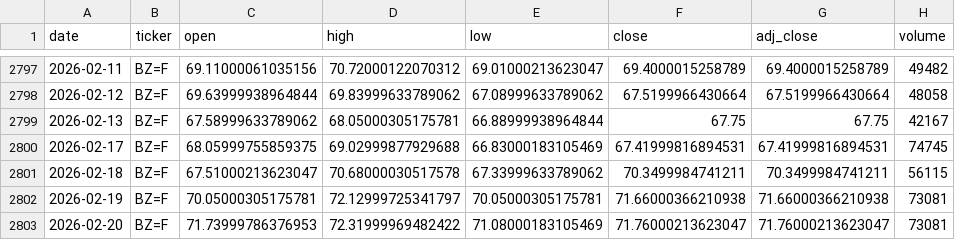
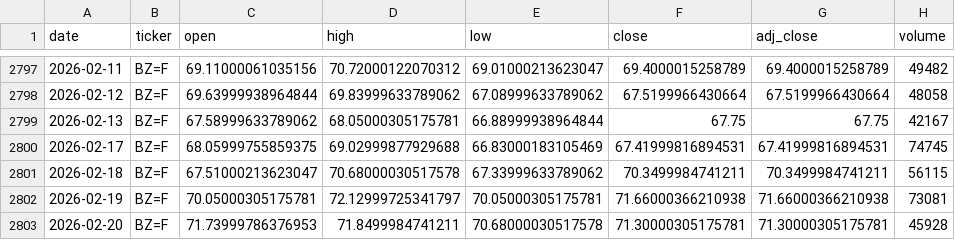
Before and after one commit to zid036116-ship-it/-, a CSV file: docs/market_data/Brent原油__BZ_F.csv, drawn as a sheet; only a part is shown, gaps mark what is left out.

```diff
--- a/docs/market_data/Brent原油__BZ_F.csv
+++ b/docs/market_data/Brent原油__BZ_F.csv
@@ -2802,2 +2802,2 @@
 2026-02-19,BZ=F,70.05000305175781,72.12999725341797,70.05000305175781,71.66000366210938,71.66000366210938,73081
-2026-02-20,BZ=F,71.73999786376953,72.31999969482422,71.08000183105469,71.76000213623047,71.76000213623047,73081
+2026-02-20,BZ=F,71.73999786376953,71.8499984741211,70.68000030517578,71.30000305175781,71.30000305175781,45928
```
Also changed, not shown: docs/market_data/美元指数DXY__DX-Y.NYB.csv, market_data/南方A50 ETF 港股通__2822.HK.csv, 3 other files.
